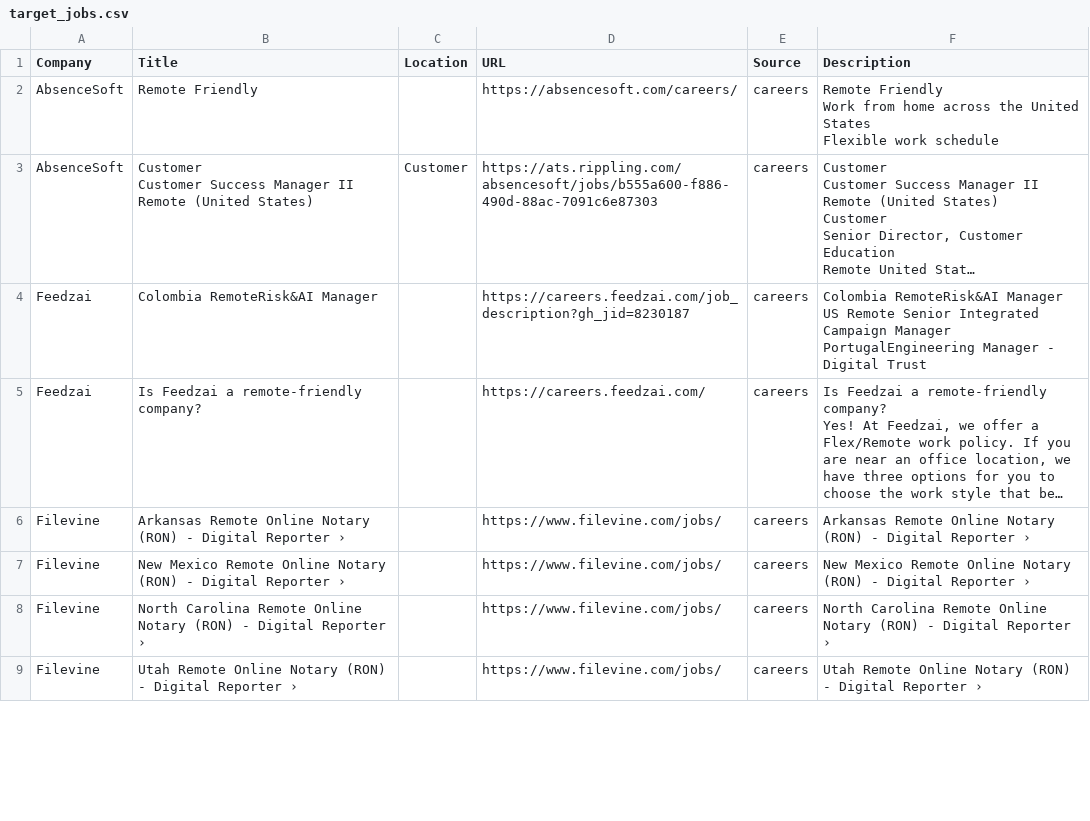
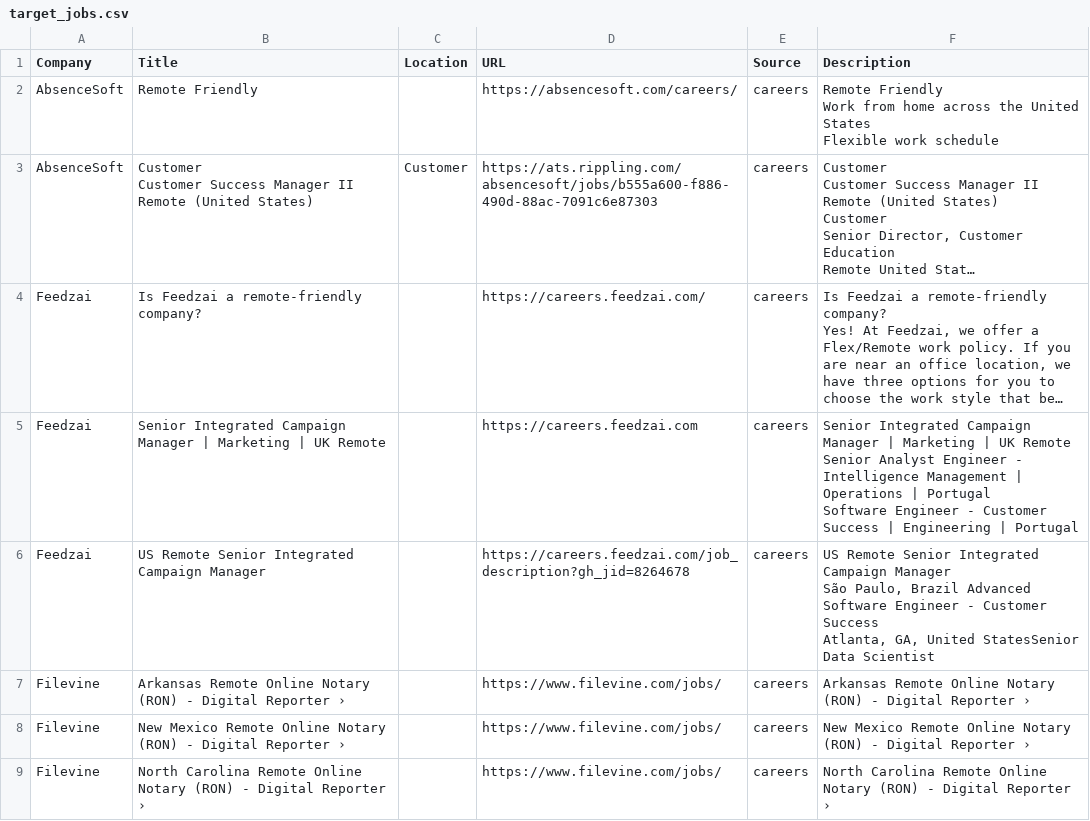
Before and after one commit to starstead/job-scraper, a CSV file: results/target_jobs.csv, drawn as a sheet; only a part is shown; the shorter side is filled out with more unchanged rows; long unchanged cells end in …; removed rows and columns are numbered as before the commit, all else as after; ↵ is a line break in a cell; the diff covers the shown part only; the diff names each change by its address in the sheet, - before the commit and + after, or states it on an @@ line.

```diff
--- a/results/target_jobs.csv
+++ b/results/target_jobs.csv
-row 4: Feedzai | Colombia RemoteRisk&AI Manager |  | https://careers.feedzai.com/job_description?gh_jid=8230187 | careers | Colombia RemoteRisk&AI Manager ↵ US Remote Senior Integrated Campaign Manager ↵ PortugalEngineering Manager - Digital Trust
+row 5: Feedzai | Senior Integrated Campaign Manager | Marketing | UK Remote |  | https://careers.feedzai.com | careers | Senior Integrated Campaign Manager | Marketing | UK Remote ↵ Senior Analyst Engineer - Intelligence Management | Operations | Portugal ↵ Software Engineer - Customer Success | Engineering | Portugal
+row 6: Feedzai | US Remote Senior Integrated Campaign Manager |  | https://careers.feedzai.com/job_description?gh_jid=8264678 | careers | US Remote Senior Integrated Campaign Manager ↵ São Paulo, Brazil Advanced Software Engineer - Customer Success ↵ Atlanta, GA, United StatesSenior Data Scientist
```
Also changed, not shown: 1 added row, 2 moved rows and 2 edited cells elsewhere in this file, 1 other file.
